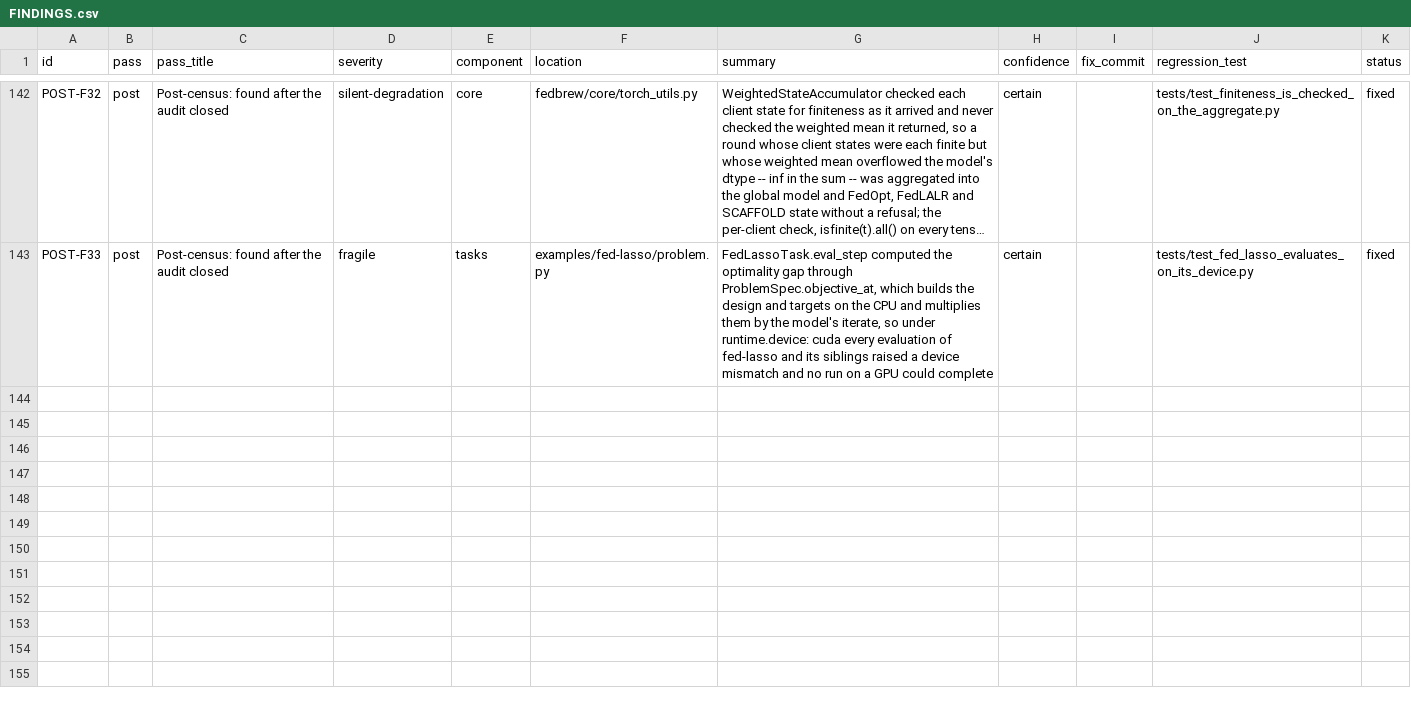
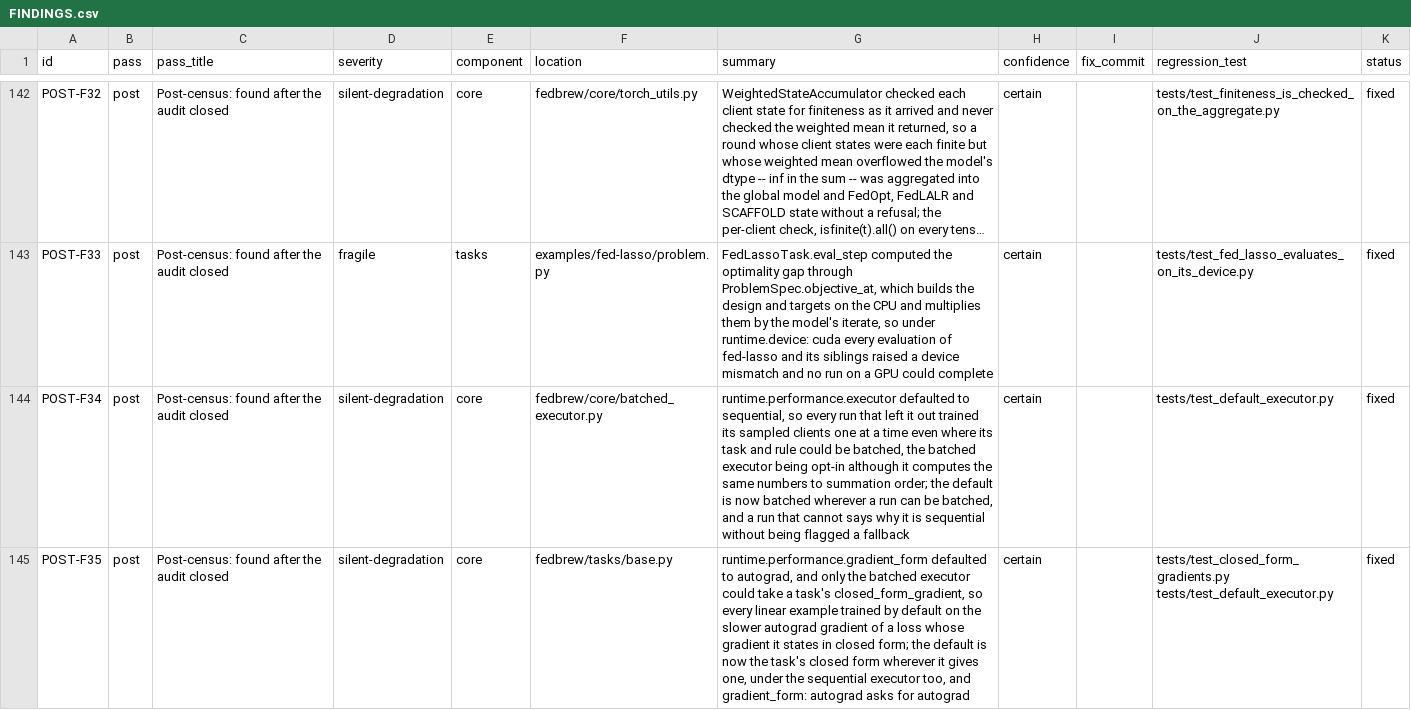
Before and after one commit to DadrasAli/fedbrew, a CSV file: FINDINGS.csv, drawn as a sheet; only a part is shown, gaps mark what is left out; long unchanged cells end in …; the diff names each change by its address in the sheet, - before the commit and + after, or states it on an @@ line.

Commit message:
core: the batched executor and a task's closed-form gradient are the defaults -- runtime.performance.executor left out runs batched wherever the task and rule can be batched and sequential otherwise, recorded as the default with the reason rather than as a fallback, and executor: sequential stated stays the reference; gradient_form left out is the task's closed_form_gradient wherever it gives one, under either executor, the sequential one stepping through closed_form_train_step, which every rule's local loop reaches through take_train_step, and gradient_form: autograd asks for autograd under either (vmap_grad and summed name the batched executor's two); run.json and the plan header record the executor and the gradient form used and whether each was the default; the tests hold every path to the sequential executor on autograd, stated, and each example's default run, batched and sequential, and every rule's sequential closed-form step to it within the executor's tolerance; the RULE test declares both changed defaults, FINDINGS carries them as POST-F34 and POST-F35, and the chapters that describe the defaults say so

```diff
--- a/FINDINGS.csv
+++ b/FINDINGS.csv
+row 144: POST-F34 | post | Post-census: found after the audit closed | silent-degradation | core | fedbrew/core/batched_executor.py | runtime.performance.executor defaulted to sequential, so every run that left it out trained its sampled clients one at a time even where its task and rule could be batched, the batched executor being opt-in although it computes the same numbers to summation order; the default is now batched wherever a run can be batched, and a run that cannot says why it is sequential without being flagged a fallback | certain |  | tests/test_default_executor.py | fixed
+row 145: POST-F35 | post | Post-census: found after the audit closed | silent-degradation | core | fedbrew/tasks/base.py | runtime.performance.gradient_form defaulted to autograd, and only the batched executor could take a task's closed_form_gradient, so every linear example trained by default on the slower autograd gradient of a loss whose gradient it states in closed form; the default is now the task's closed form wherever it gives one, under the sequential executor too, and gradient_form: autograd asks for autograd | certain |  | tests/test_closed_form_gradients.py tests/test_default_executor.py | fixed
```
Also changed, not shown: 30 other files.
